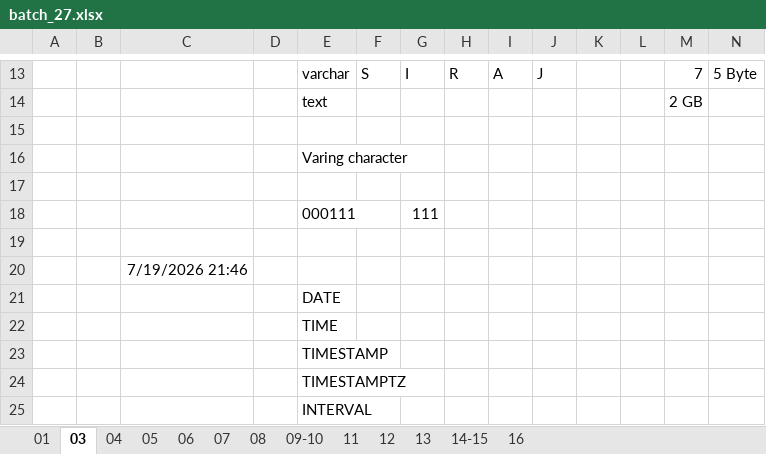
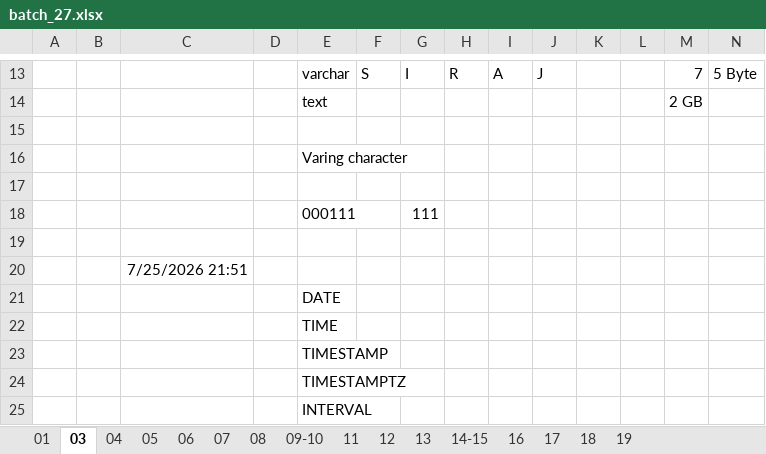
Before and after one commit to starlordali4444/acciojob-sql, an Excel workbook: batch_notes/27/batch_27.xlsx, sheet 03, drawn as a sheet; only a part is shown, gaps mark what is left out; values as stored, in another font and other column widths than the file's, no borders; table styles not drawn; the diff names each change by its address in the sheet, - before the commit and + after, or states it on an @@ line.

```diff
--- a/batch_notes/27/batch_27.xlsx (sheet 03)
+++ b/batch_notes/27/batch_27.xlsx (sheet 03)
+sheet tab: 17
+sheet tab: 18
+sheet tab: 19
-C20: 7/19/2026 21:46
+C20: 7/25/2026 21:51
```
Also changed, not shown: charts or pictures, 6 other files.
